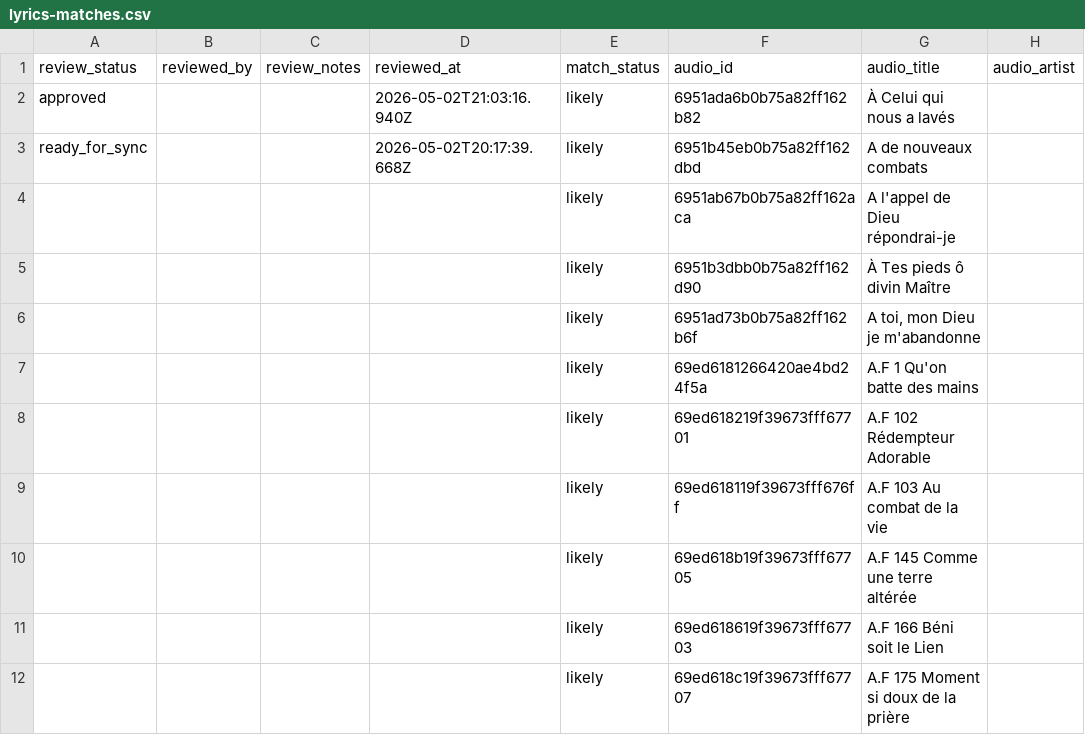
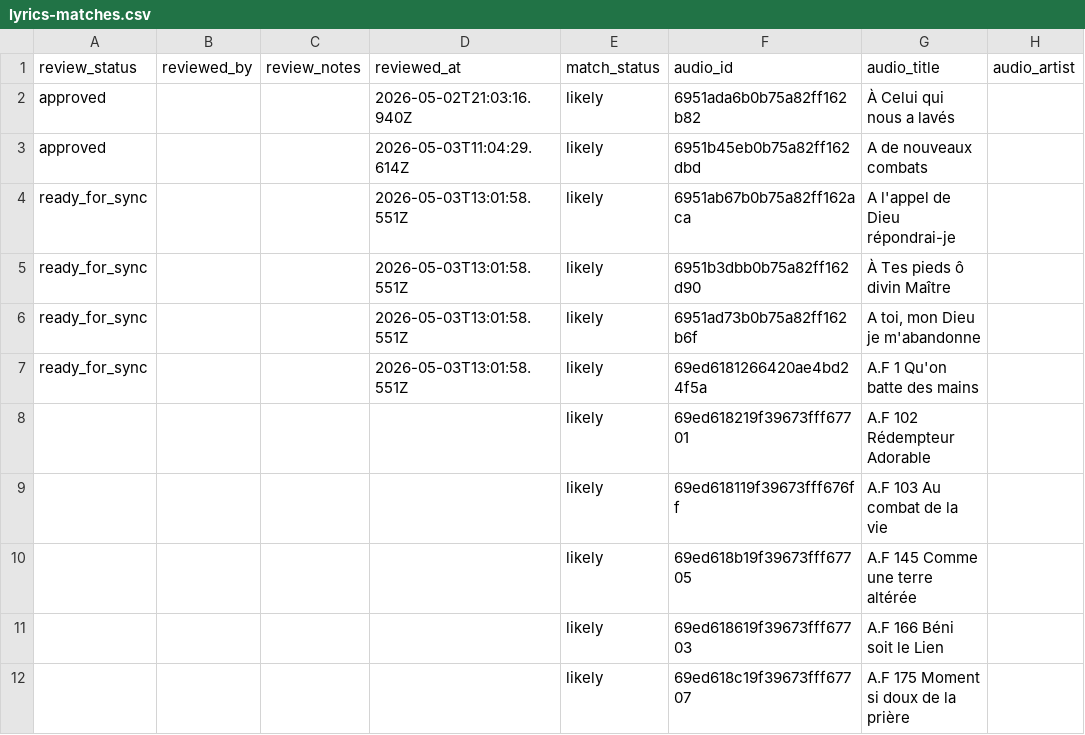
Before and after one commit to Reneuwumuhire/new-missionnaire-network-website, a CSV file: admin/lyrics-matches.csv, drawn as a sheet; only a part is shown; the diff names each change by its address in the sheet, - before the commit and + after, or states it on an @@ line.

```diff
--- a/admin/lyrics-matches.csv
+++ b/admin/lyrics-matches.csv
-A3 (review_status): ready_for_sync
+A3 (review_status): approved
-D3 (reviewed_at): 2026-05-02T20:17:39.668Z
+D3 (reviewed_at): 2026-05-03T11:04:29.614Z
-A4:A7 (review_status): (empty)
+A4:A7 (review_status): ready_for_sync
-D4:D7 (reviewed_at): (empty)
+D4:D7 (reviewed_at): 2026-05-03T13:01:58.551Z
```
Also changed, not shown: 11 other files.
